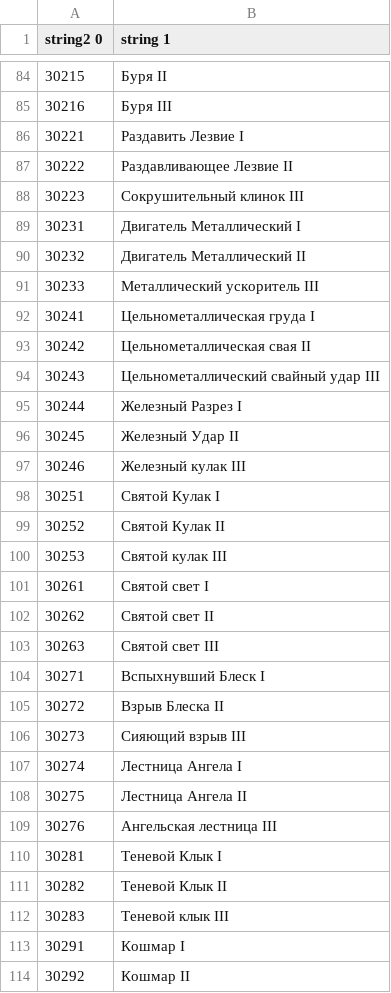
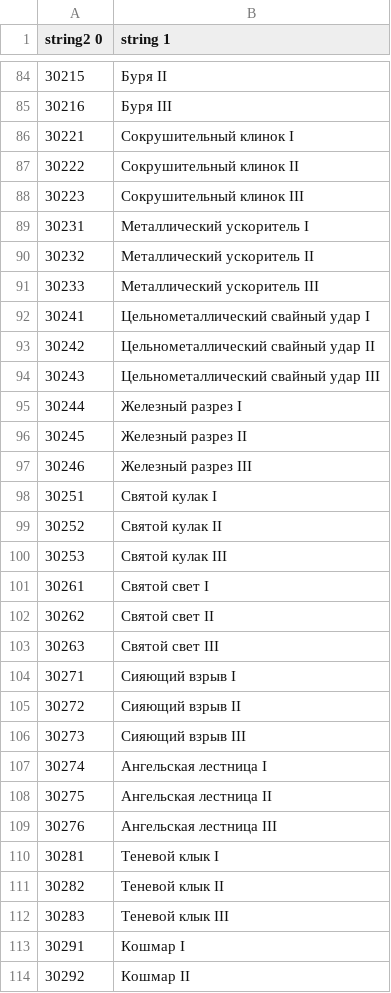
Before and after one commit to AceAsket/Digimon-Story-Time-Stranger-RU, a CSV file: csv/patch_text01/text/skill_ruby.mbe/000_Sheet1.csv, drawn as a sheet; only a part is shown, gaps mark what is left out; the diff covers the shown part only.

Commit message:
Audit Digimon gender and skill names

```diff
--- a/csv/patch_text01/text/skill_ruby.mbe/000_Sheet1.csv
+++ b/csv/patch_text01/text/skill_ruby.mbe/000_Sheet1.csv
@@ -85,16 +85,16 @@ string2 0,string 1
 30216,Буря III
-30221,Раздавить Лезвие I
-30222,Раздавливающее Лезвие II
+30221,Сокрушительный клинок I
+30222,Сокрушительный клинок II
 30223,Сокрушительный клинок III
-30231,Двигатель Металлический I
-30232,Двигатель Металлический II
+30231,Металлический ускоритель I
+30232,Металлический ускоритель II
 30233,Металлический ускоритель III
-30241,Цельнометаллическая груда I
-30242,Цельнометаллическая свая II
+30241,Цельнометаллический свайный удар I
+30242,Цельнометаллический свайный удар II
 30243,Цельнометаллический свайный удар III
-30244,Железный Разрез I
-30245,Железный Удар II
-30246,Железный кулак III
-30251,Святой Кулак I
-30252,Святой Кулак II
+30244,Железный разрез I
+30245,Железный разрез II
+30246,Железный разрез III
+30251,Святой кулак I
+30252,Святой кулак II
 30253,Святой кулак III
@@ -103,10 +103,10 @@ string2 0,string 1
 30263,Святой свет III
-30271,Вспыхнувший Блеск I
-30272,Взрыв Блеска II
+30271,Сияющий взрыв I
+30272,Сияющий взрыв II
 30273,Сияющий взрыв III
-30274,Лестница Ангела I
-30275,Лестница Ангела II
+30274,Ангельская лестница I
+30275,Ангельская лестница II
 30276,Ангельская лестница III
-30281,Теневой Клык I
-30282,Теневой Клык II
+30281,Теневой клык I
+30282,Теневой клык II
 30283,Теневой клык III
```
Also changed, not shown: 87 edited cells elsewhere in this file, csv/addcont_02_text01/text/digimon_profile_dlc02.mbe/000_Sheet1.csv, csv/patch_text01/message/s020_173.mbe/000_Sheet1.csv, 38 other files.
